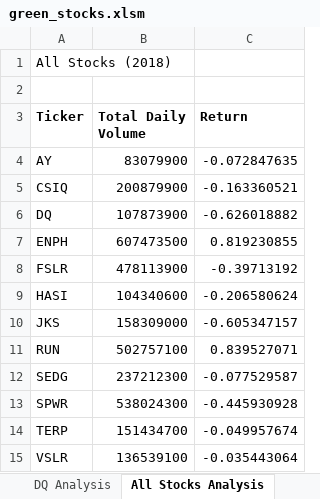
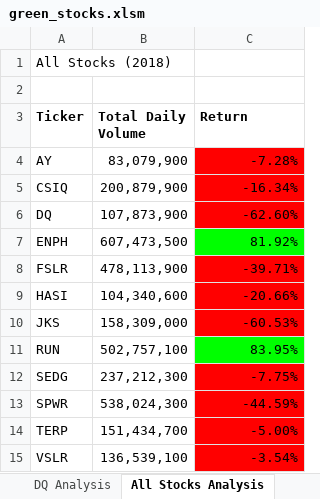
Before and after one commit to DWashington3/Stock-Analysis, an Excel workbook: green_stocks.xlsm, sheet All Stocks Analysis, drawn as a sheet; values as stored, in another font and other column widths than the file's, no borders; the diff names each change by its address in the sheet, - before the commit and + after, or states it on an @@ line.

Commit message:
Add conditionals to the returns column

```diff
--- a/green_stocks.xlsm (sheet All Stocks Analysis)
+++ b/green_stocks.xlsm (sheet All Stocks Analysis)
-B4 (Total Daily Volume): 83079900
+B4 (Total Daily Volume): 83,079,900
-C4 (Return): -0.072847635
+C4 (Return): -7.28%
-C4:C6 fill: none
+C4:C6 fill: #FF0000
-B5 (Total Daily Volume): 200879900
+B5 (Total Daily Volume): 200,879,900
-C5 (Return): -0.163360521
+C5 (Return): -16.34%
-B6 (Total Daily Volume): 107873900
+B6 (Total Daily Volume): 107,873,900
-C6 (Return): -0.626018882
+C6 (Return): -62.60%
-B7 (Total Daily Volume): 607473500
+B7 (Total Daily Volume): 607,473,500
-C7 (Return): 0.819230855
+C7 (Return): 81.92%
-C7 fill: none
+C7 fill: #00FF00
-B8 (Total Daily Volume): 478113900
+B8 (Total Daily Volume): 478,113,900
-C8 (Return): -0.39713192
+C8 (Return): -39.71%
-C8:C10 fill: none
+C8:C10 fill: #FF0000
-B9 (Total Daily Volume): 104340600
+B9 (Total Daily Volume): 104,340,600
-C9 (Return): -0.206580624
+C9 (Return): -20.66%
-B10 (Total Daily Volume): 158309000
+B10 (Total Daily Volume): 158,309,000
-C10 (Return): -0.605347157
+C10 (Return): -60.53%
-B11 (Total Daily Volume): 502757100
+B11 (Total Daily Volume): 502,757,100
-C11 (Return): 0.839527071
+C11 (Return): 83.95%
-C11 fill: none
+C11 fill: #00FF00
-B12 (Total Daily Volume): 237212300
+B12 (Total Daily Volume): 237,212,300
-C12 (Return): -0.077529587
+C12 (Return): -7.75%
-C12:C15 fill: none
+C12:C15 fill: #FF0000
-B13 (Total Daily Volume): 538024300
+B13 (Total Daily Volume): 538,024,300
-C13 (Return): -0.445930928
+C13 (Return): -44.59%
-B14 (Total Daily Volume): 151434700
+B14 (Total Daily Volume): 151,434,700
-C14 (Return): -0.049957674
+C14 (Return): -5.00%
-B15 (Total Daily Volume): 136539100
+B15 (Total Daily Volume): 136,539,100
-C15 (Return): -0.035443064
+C15 (Return): -3.54%
```
